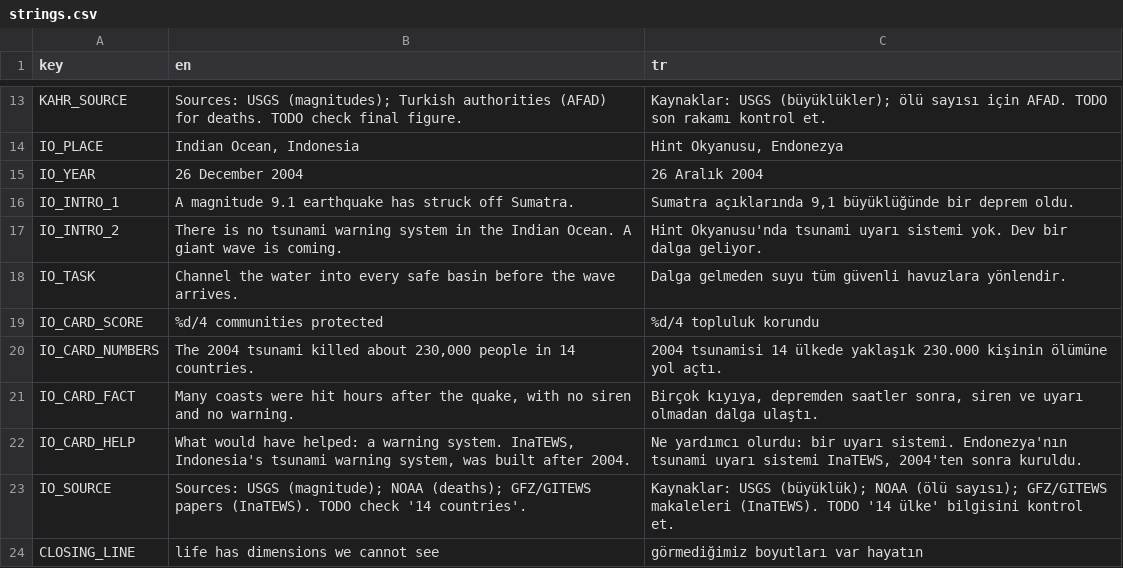
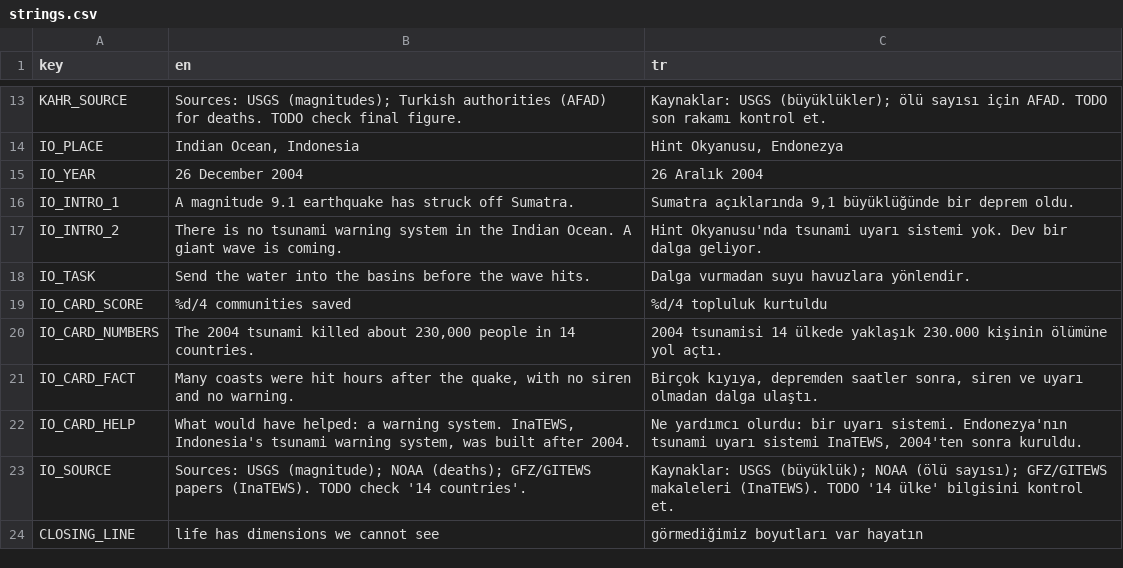
Before and after one commit to memoksin/3play, a CSV file: locale/strings.csv, drawn as a sheet; only a part is shown, gaps mark what is left out.

```diff
--- a/locale/strings.csv
+++ b/locale/strings.csv
@@ -17,4 +17,4 @@ IO_INTRO_1,"A magnitude 9.1 earthquake has struck off Sumatra.","Sumatra açıkl
 IO_INTRO_2,"There is no tsunami warning system in the Indian Ocean. A giant wave is coming.","Hint Okyanusu'nda tsunami uyarı sistemi yok. Dev bir dalga geliyor."
-IO_TASK,"Channel the water into every safe basin before the wave arrives.","Dalga gelmeden suyu tüm güvenli havuzlara yönlendir."
-IO_CARD_SCORE,"%d/4 communities protected","%d/4 topluluk korundu"
+IO_TASK,"Send the water into the basins before the wave hits.","Dalga vurmadan suyu havuzlara yönlendir."
+IO_CARD_SCORE,"%d/4 communities saved","%d/4 topluluk kurtuldu"
 IO_CARD_NUMBERS,"The 2004 tsunami killed about 230,000 people in 14 countries.","2004 tsunamisi 14 ülkede yaklaşık 230.000 kişinin ölümüne yol açtı."
```
Also changed, not shown: 1 other file.
